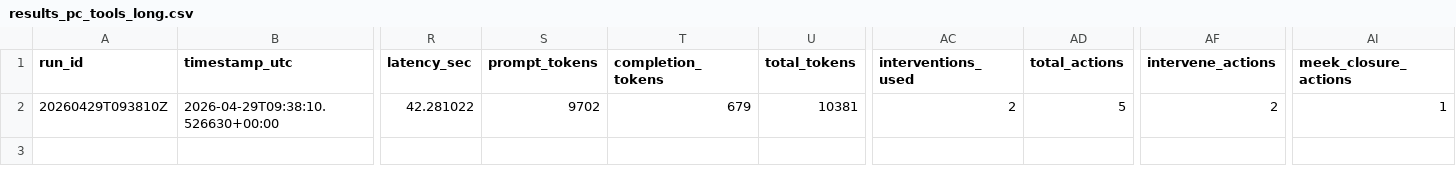
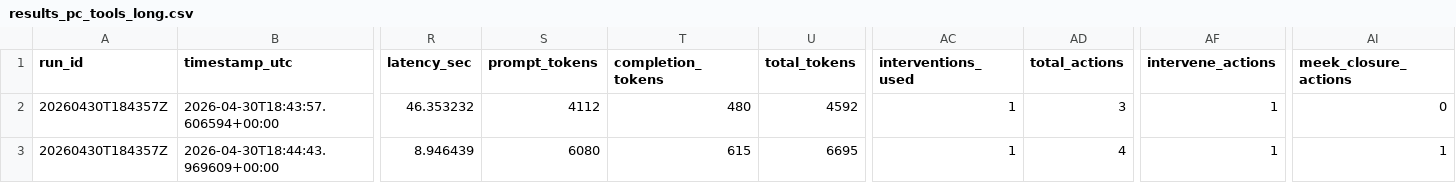
Before and after one commit to sagardeb-dev/Fish-Game-POMDP, a CSV file: traces/pc_tools/openrouter_smoke/results_pc_tools_long.csv, drawn as a sheet; only a part is shown, gaps mark what is left out; rows hold the shown columns only; the diff covers the shown part only; the diff names each change by its address in the sheet, - before the commit and + after, or states it on an @@ line.

```diff
--- a/traces/pc_tools/openrouter_smoke/results_pc_tools_long.csv
+++ b/traces/pc_tools/openrouter_smoke/results_pc_tools_long.csv
-A2 (run_id): 20260429T093810Z
+A2 (run_id): 20260430T184357Z
-B2 (timestamp_utc): 2026-04-29T09:38:10.526630+00:00
+B2 (timestamp_utc): 2026-04-30T18:43:57.606594+00:00
-R2 (latency_sec): 42.281022
+R2 (latency_sec): 46.353232
-S2 (prompt_tokens): 9702
+S2 (prompt_tokens): 4112
-T2 (completion_tokens): 679
+T2 (completion_tokens): 480
-U2 (total_tokens): 10381
+U2 (total_tokens): 4592
-AC2 (interventions_used): 2
+AC2 (interventions_used): 1
-AD2 (total_actions): 5
+AD2 (total_actions): 3
-AF2 (intervene_actions): 2
+AF2 (intervene_actions): 1
-AI2 (meek_closure_actions): 1
+AI2 (meek_closure_actions): 0
+row 3: 20260430T184357Z | 2026-04-30T18:44:43.969609+00:00 | 8.946439 | 6080 | 615 | 6695 | 1 | 4 | 1 | 1
```
Also changed, not shown: 7 edited cells elsewhere in this file, traces/pc_tools/openrouter_smoke/results_pc_tools_summary.csv, traces/stats_guided/openrouter_smoke/results_stats_guided_long.csv, 7 other files.
